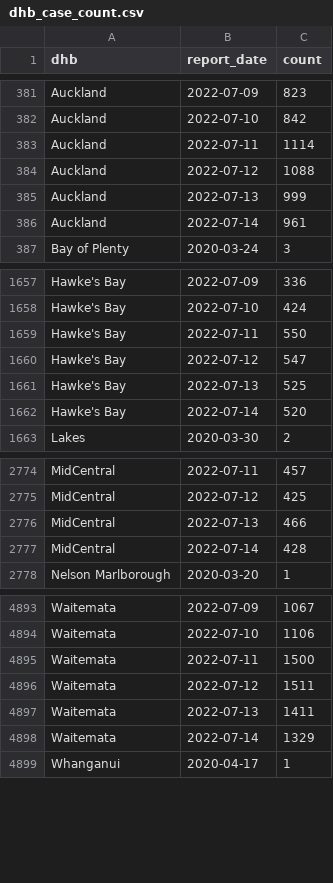
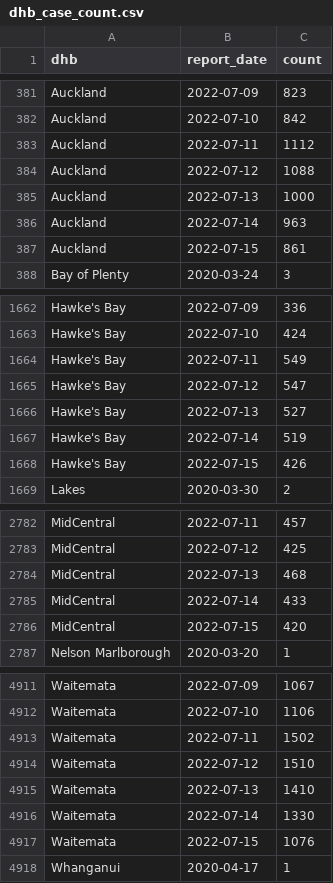
Before and after one commit to harkanwals/cdm, a CSV file: data/csvs/dhb_case_count.csv, drawn as a sheet; only a part is shown, gaps mark what is left out; the diff covers the shown part only.

```diff
--- a/data/csvs/dhb_case_count.csv
+++ b/data/csvs/dhb_case_count.csv
@@ -382,6 +382,7 @@ Auckland,2022-07-09,823
 Auckland,2022-07-10,842
-Auckland,2022-07-11,1114
+Auckland,2022-07-11,1112
 Auckland,2022-07-12,1088
-Auckland,2022-07-13,999
-Auckland,2022-07-14,961
+Auckland,2022-07-13,1000
+Auckland,2022-07-14,963
+Auckland,2022-07-15,861
 Bay of Plenty,2020-03-24,3
@@ -1658,6 +1663,7 @@ Hawke's Bay,2022-07-09,336
 Hawke's Bay,2022-07-10,424
-Hawke's Bay,2022-07-11,550
+Hawke's Bay,2022-07-11,549
 Hawke's Bay,2022-07-12,547
-Hawke's Bay,2022-07-13,525
-Hawke's Bay,2022-07-14,520
+Hawke's Bay,2022-07-13,527
+Hawke's Bay,2022-07-14,519
+Hawke's Bay,2022-07-15,426
 Lakes,2020-03-30,2
@@ -2775,4 +2783,5 @@ MidCentral,2022-07-11,457
 MidCentral,2022-07-12,425
-MidCentral,2022-07-13,466
-MidCentral,2022-07-14,428
+MidCentral,2022-07-13,468
+MidCentral,2022-07-14,433
+MidCentral,2022-07-15,420
 Nelson Marlborough,2020-03-20,1
@@ -4894,6 +4912,7 @@ Waitemata,2022-07-09,1067
 Waitemata,2022-07-10,1106
-Waitemata,2022-07-11,1500
-Waitemata,2022-07-12,1511
-Waitemata,2022-07-13,1411
-Waitemata,2022-07-14,1329
+Waitemata,2022-07-11,1502
+Waitemata,2022-07-12,1510
+Waitemata,2022-07-13,1410
+Waitemata,2022-07-14,1330
+Waitemata,2022-07-15,1076
 Whanganui,2020-04-17,1
```
Also changed, not shown: 16 added rows and 27 edited cells elsewhere in this file, 1 other file.
